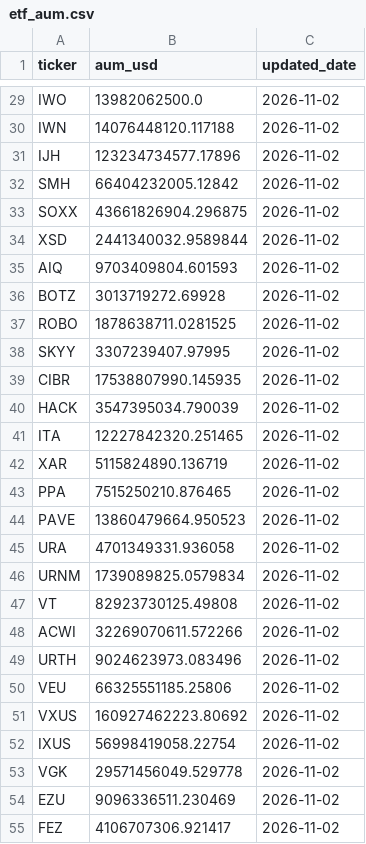
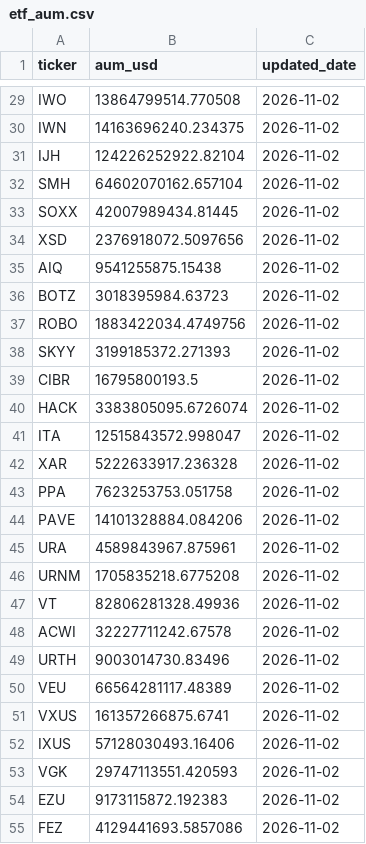
Before and after one commit to leyscry/etf-flows-data, a CSV file: data/etf_aum.csv, drawn as a sheet; only a part is shown, gaps mark what is left out; the diff covers the shown part only; the diff names each change by its address in the sheet, - before the commit and + after, or states it on an @@ line.

```diff
--- a/data/etf_aum.csv
+++ b/data/etf_aum.csv
-B29 (aum_usd): 13982062500.0
+B29 (aum_usd): 13864799514.770508
-B30 (aum_usd): 14076448120.117188
+B30 (aum_usd): 14163696240.234375
-B31 (aum_usd): 123234734577.17896
+B31 (aum_usd): 124226252922.82104
-B32 (aum_usd): 66404232005.12842
+B32 (aum_usd): 64602070162.657104
-B33 (aum_usd): 43661826904.296875
+B33 (aum_usd): 42007989434.81445
-B34 (aum_usd): 2441340032.9589844
+B34 (aum_usd): 2376918072.5097656
-B35 (aum_usd): 9703409804.601593
+B35 (aum_usd): 9541255875.15438
-B36 (aum_usd): 3013719272.69928
+B36 (aum_usd): 3018395984.63723
-B37 (aum_usd): 1878638711.0281525
+B37 (aum_usd): 1883422034.4749756
-B38 (aum_usd): 3307239407.97995
+B38 (aum_usd): 3199185372.271393
-B39 (aum_usd): 17538807990.145935
+B39 (aum_usd): 16795800193.5
-B40 (aum_usd): 3547395034.790039
+B40 (aum_usd): 3383805095.6726074
-B41 (aum_usd): 12227842320.251465
+B41 (aum_usd): 12515843572.998047
-B42 (aum_usd): 5115824890.136719
+B42 (aum_usd): 5222633917.236328
-B43 (aum_usd): 7515250210.876465
+B43 (aum_usd): 7623253753.051758
-B44 (aum_usd): 13860479664.950523
+B44 (aum_usd): 14101328884.084206
-B45 (aum_usd): 4701349331.936058
+B45 (aum_usd): 4589843967.875961
-B46 (aum_usd): 1739089825.0579834
+B46 (aum_usd): 1705835218.6775208
-B47 (aum_usd): 82923730125.49808
+B47 (aum_usd): 82806281328.49936
-B48 (aum_usd): 32269070611.572266
+B48 (aum_usd): 32227711242.67578
-B49 (aum_usd): 9024623973.083496
+B49 (aum_usd): 9003014730.83496
-B50 (aum_usd): 66325551185.25806
+B50 (aum_usd): 66564281117.48389
-B51 (aum_usd): 160927462223.80692
+B51 (aum_usd): 161357266875.6741
-B52 (aum_usd): 56998419058.22754
+B52 (aum_usd): 57128030493.16406
-B53 (aum_usd): 29571456049.529778
+B53 (aum_usd): 29747113551.420593
-B54 (aum_usd): 9096336511.230469
+B54 (aum_usd): 9173115872.192383
-B55 (aum_usd): 4106707306.921417
+B55 (aum_usd): 4129441693.5857086
```
Also changed, not shown: 6 removed rows and 82 edited cells elsewhere in this file, data/etf_flows.csv, data/etf_shares.csv.
